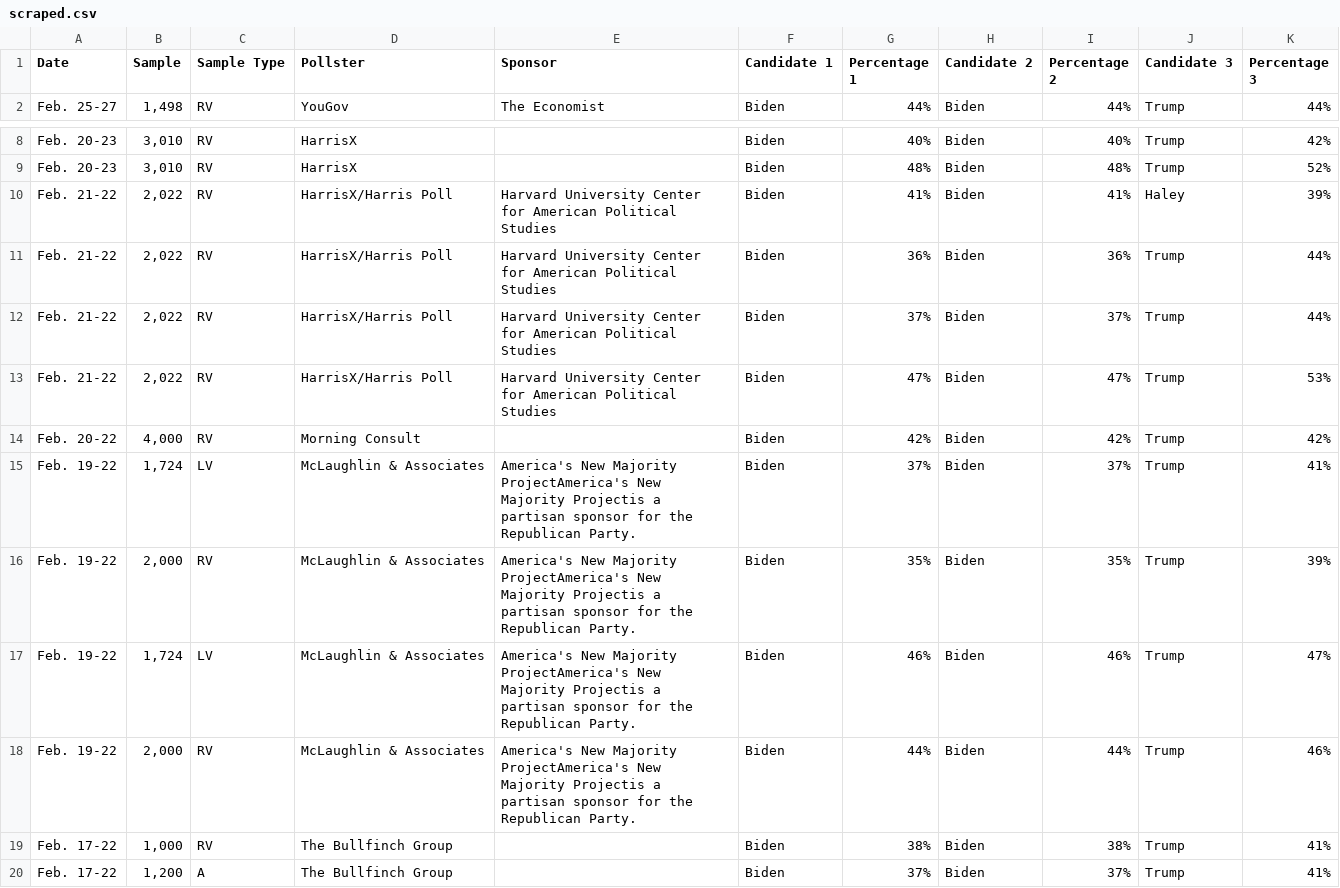
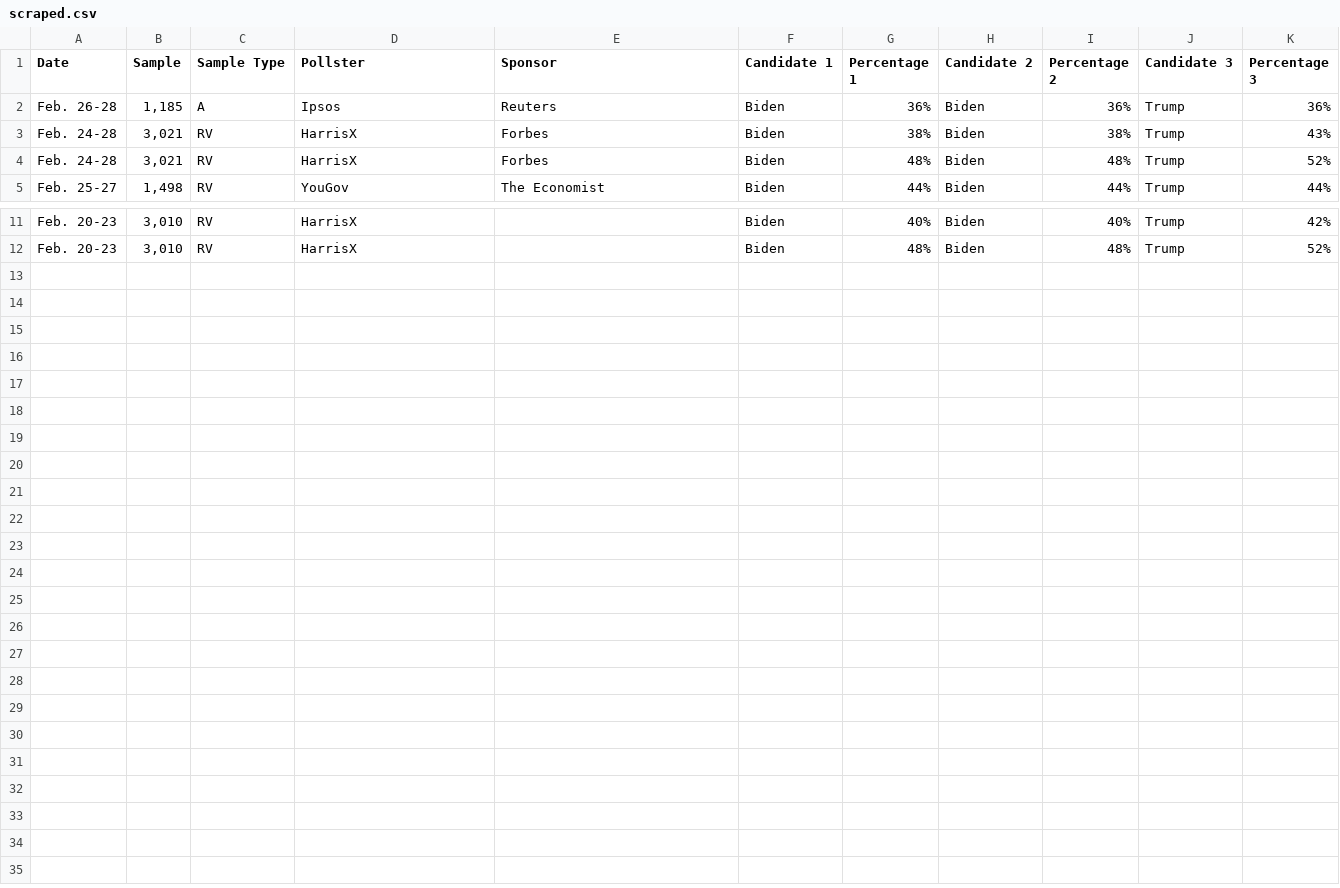
Before and after one commit to bi-cnc/USA_president_2024, a CSV file: scraped.csv, drawn as a sheet; only a part is shown, gaps mark what is left out.

Commit message:
Update scraped.csv

```diff
--- a/scraped.csv
+++ b/scraped.csv
@@ -1,2 +1,5 @@
 Date,Sample,Sample Type,Pollster,Sponsor,Candidate 1,Percentage 1,Candidate 2,Percentage 2,Candidate 3,Percentage 3
+Feb. 26-28,"1,185",A,Ipsos,Reuters,Biden,36%,Biden,36%,Trump,36%
+Feb. 24-28,"3,021",RV,HarrisX,Forbes,Biden,38%,Biden,38%,Trump,43%
+Feb. 24-28,"3,021",RV,HarrisX,Forbes,Biden,48%,Biden,48%,Trump,52%
 Feb. 25-27,"1,498",RV,YouGov,The Economist,Biden,44%,Biden,44%,Trump,44%
@@ -9,12 +12 @@ Feb. 20-23,"3,010",RV,HarrisX,,Biden,40%,Biden,40%,Trump,42%
 Feb. 20-23,"3,010",RV,HarrisX,,Biden,48%,Biden,48%,Trump,52%
-Feb. 21-22,"2,022",RV,HarrisX/Harris Poll,Harvard University Center for American Political Studies,Biden,41%,Biden,41%,Haley,39%
-Feb. 21-22,"2,022",RV,HarrisX/Harris Poll,Harvard University Center for American Political Studies,Biden,36%,Biden,36%,Trump,44%
-Feb. 21-22,"2,022",RV,HarrisX/Harris Poll,Harvard University Center for American Political Studies,Biden,37%,Biden,37%,Trump,44%
-Feb. 21-22,"2,022",RV,HarrisX/Harris Poll,Harvard University Center for American Political Studies,Biden,47%,Biden,47%,Trump,53%
-Feb. 20-22,"4,000",RV,Morning Consult,,Biden,42%,Biden,42%,Trump,42%
-Feb. 19-22,"1,724",LV,McLaughlin & Associates,America's New Majority ProjectAmerica's New Majority Projectis a partisan sponsor for the Republican Party.,Biden,37%,Biden,37%,Trump,41%
-Feb. 19-22,"2,000",RV,McLaughlin & Associates,America's New Majority ProjectAmerica's New Majority Projectis a partisan sponsor for the Republican Party.,Biden,35%,Biden,35%,Trump,39%
-Feb. 19-22,"1,724",LV,McLaughlin & Associates,America's New Majority ProjectAmerica's New Majority Projectis a partisan sponsor for the Republican Party.,Biden,46%,Biden,46%,Trump,47%
-Feb. 19-22,"2,000",RV,McLaughlin & Associates,America's New Majority ProjectAmerica's New Majority Projectis a partisan sponsor for the Republican Party.,Biden,44%,Biden,44%,Trump,46%
-Feb. 17-22,"1,000",RV,The Bullfinch Group,,Biden,38%,Biden,38%,Trump,41%
-Feb. 17-22,"1,200",A,The Bullfinch Group,,Biden,37%,Biden,37%,Trump,41%
```
